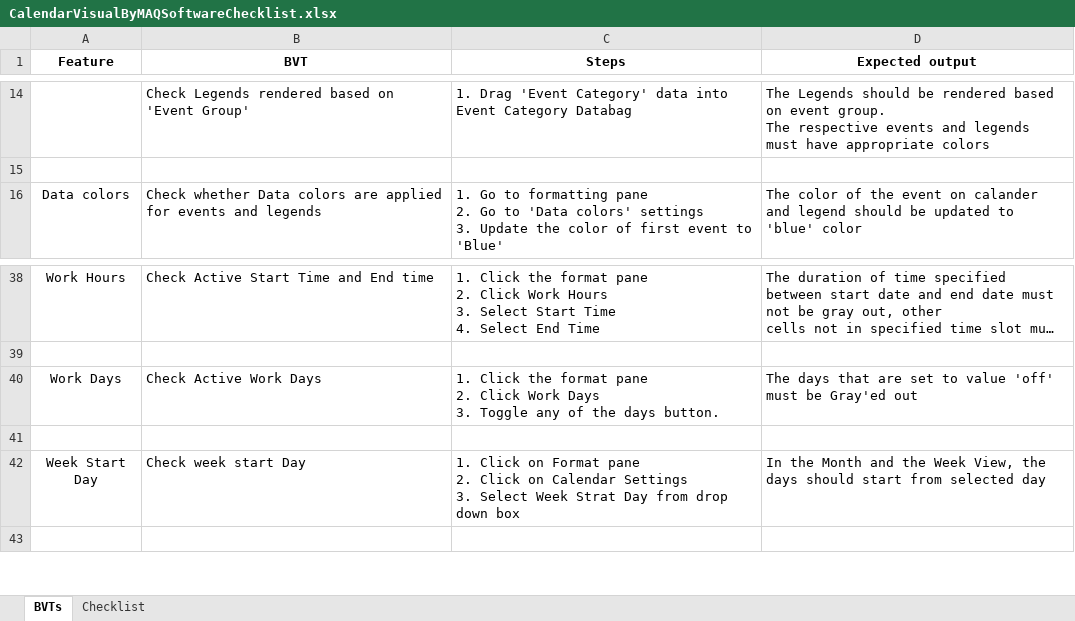
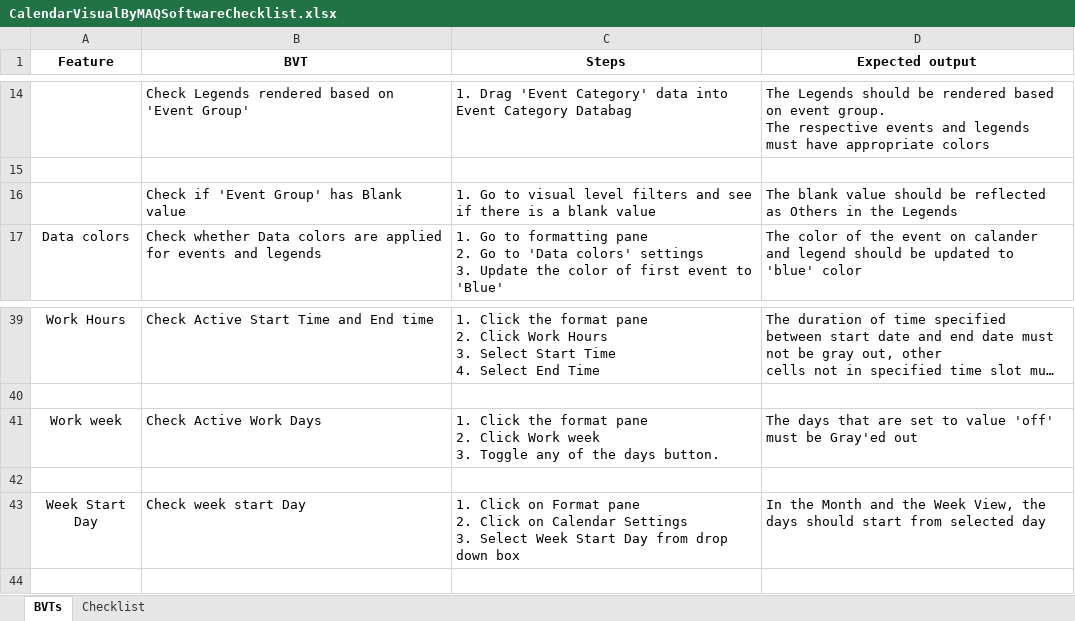
Before and after one commit to zBritva/PowerBI-visuals, an Excel workbook: documents/Published/CalendarVisual/CalendarVisualByMAQSoftwareChecklist.xlsx, sheet BVTs, drawn as a sheet; only a part is shown, gaps mark what is left out; long unchanged cells end in …; values as stored, in another font and other column widths than the file's, no borders; addresses are those after the commit; ↵ is a line break in a cell; the diff names each change by its address in the sheet, - before the commit and + after, or states it on an @@ line.

```diff
--- a/documents/Published/CalendarVisual/CalendarVisualByMAQSoftwareChecklist.xlsx (sheet BVTs)
+++ b/documents/Published/CalendarVisual/CalendarVisualByMAQSoftwareChecklist.xlsx (sheet BVTs)
+row 16:  | Check if 'Event Group' has Blank value | 1. Go to visual level filters and see if there is a blank value | The blank value should be reflected as Others in the Legends
-A41 (Feature): Work Days
+A41 (Feature): Work week
-C41 (Steps): …Click Work Days ↵ 3. Toggle…
+C41 (Steps): …Click Work week ↵ 3. Toggle…
-C43 (Steps): …Select Week Strat Day from…
+C43 (Steps): …Select Week Start Day from…
```
Also changed, not shown: 15 other files.
